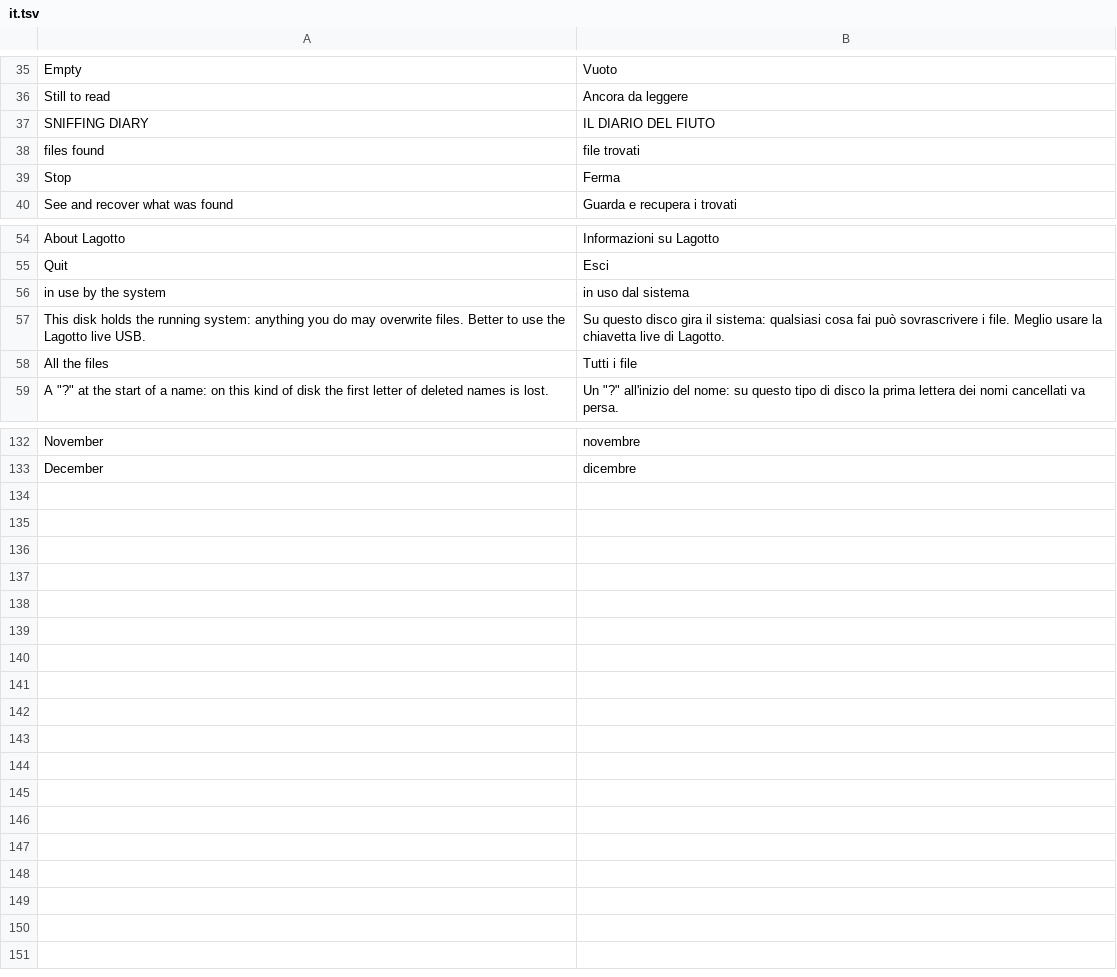
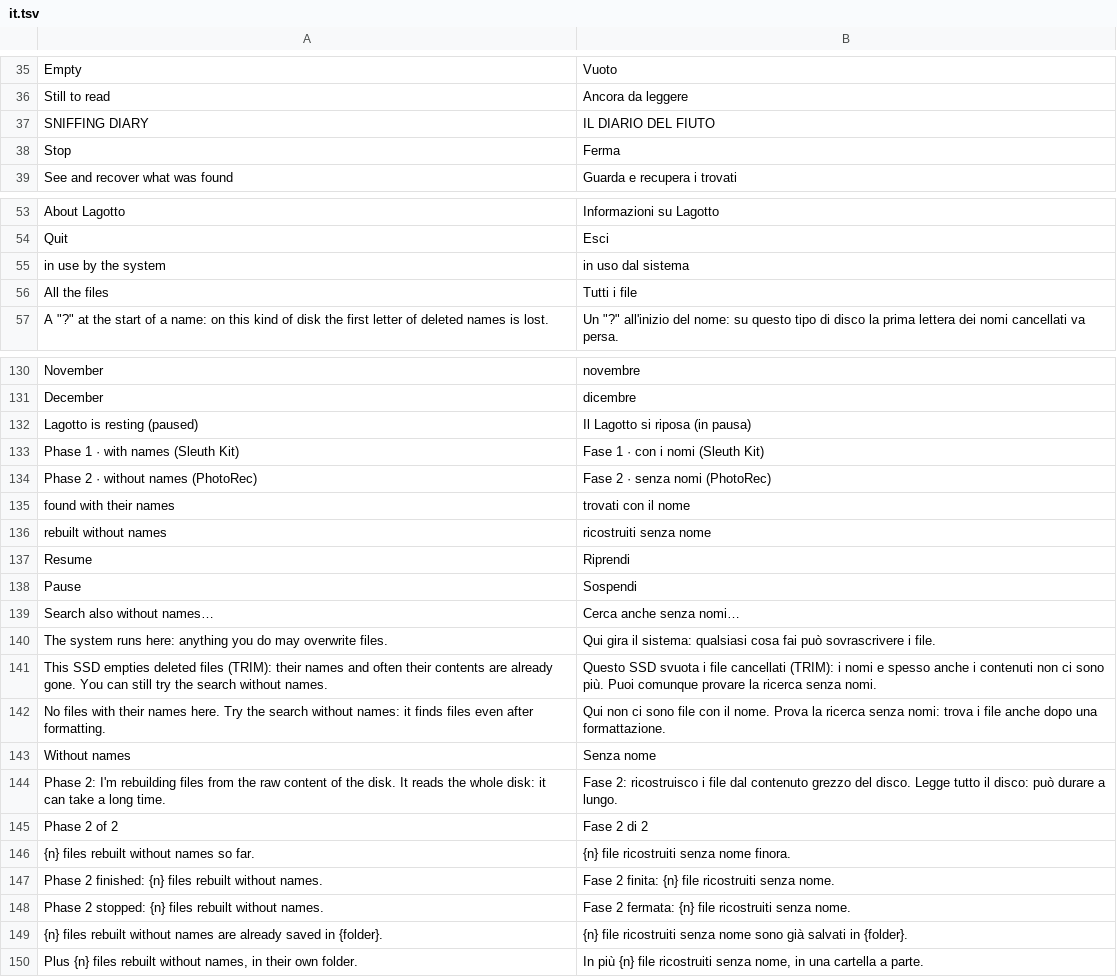
Before and after one commit to outlook791/Lagotto, a TSV file: crates/lagotto-ui/i18n/it.tsv, drawn as a sheet; only a part is shown, gaps mark what is left out.

```diff
--- a/crates/lagotto-ui/i18n/it.tsv
+++ b/crates/lagotto-ui/i18n/it.tsv
@@ -37,3 +37,2 @@ Still to read	Ancora da leggere
 SNIFFING DIARY	IL DIARIO DEL FIUTO
-files found	file trovati
 Stop	Ferma
@@ -56,3 +55,2 @@ Quit	Esci
 in use by the system	in uso dal sistema
-This disk holds the running system: anything you do may overwrite files. Better to use the Lagotto live USB.	Su questo disco gira il sistema: qualsiasi cosa fai può sovrascrivere i file. Meglio usare la chiavetta live di Lagotto.
 All the files	Tutti i file
@@ -133 +131,20 @@ November	novembre
 December	dicembre
+Lagotto is resting (paused)	Il Lagotto si riposa (in pausa)
+Phase 1 · with names (Sleuth Kit)	Fase 1 · con i nomi (Sleuth Kit)
+Phase 2 · without names (PhotoRec)	Fase 2 · senza nomi (PhotoRec)
+found with their names	trovati con il nome
+rebuilt without names	ricostruiti senza nome
+Resume	Riprendi
+Pause	Sospendi
+Search also without names…	Cerca anche senza nomi…
+The system runs here: anything you do may overwrite files.	Qui gira il sistema: qualsiasi cosa fai può sovrascrivere i file.
+This SSD empties deleted files (TRIM): their names and often their contents are already gone. You can still try the search without names.	Questo SSD svuota i file cancellati (TRIM): i nomi e spesso anche i contenuti non ci sono più. Puoi comunque provare la ricerca senza nomi.
+No files with their names here. Try the search without names: it finds files even after formatting.	Qui non ci sono file con il nome. Prova la ricerca senza nomi: trova i file anche dopo una formattazione.
+Without names	Senza nome
+Phase 2: I'm rebuilding files from the raw content of the disk. It reads the whole disk: it can take a long time.	Fase 2: ricostruisco i file dal contenuto grezzo del disco. Legge tutto il disco: può durare a lungo.
+Phase 2 of 2	Fase 2 di 2
+{n} files rebuilt without names so far.	{n} file ricostruiti senza nome finora.
+Phase 2 finished: {n} files rebuilt without names.	Fase 2 finita: {n} file ricostruiti senza nome.
+Phase 2 stopped: {n} files rebuilt without names.	Fase 2 fermata: {n} file ricostruiti senza nome.
+{n} files rebuilt without names are already saved in {folder}.	{n} file ricostruiti senza nome sono già salvati in {folder}.
+Plus {n} files rebuilt without names, in their own folder.	In più {n} file ricostruiti senza nome, in una cartella a parte.
```
Also changed, not shown: 17 other files.
